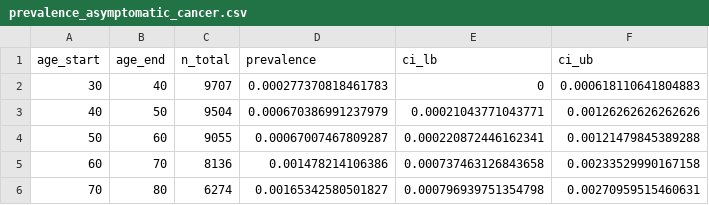
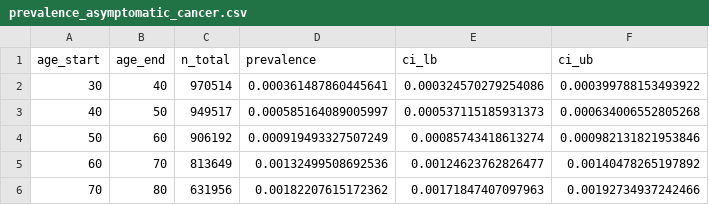
Before and after one commit to sjpi22/tutorial_cancer_modeling_des, a CSV file: data/prevalence_asymptomatic_cancer.csv, drawn as a sheet.

```diff
--- a/data/prevalence_asymptomatic_cancer.csv
+++ b/data/prevalence_asymptomatic_cancer.csv
@@ -1,6 +1,6 @@
 "age_start","age_end","n_total","prevalence","ci_lb","ci_ub"
-30,40,9707,0.000277370818461783,0,0.000618110641804883
-40,50,9504,0.000670386991237979,0.00021043771043771,0.00126262626262626
-50,60,9055,0.00067007467809287,0.000220872446162341,0.00121479845389288
-60,70,8136,0.001478214106386,0.000737463126843658,0.00233529990167158
-70,80,6274,0.00165342580501827,0.000796939751354798,0.00270959515460631
+30,40,970514,0.000361487860445641,0.000324570279254086,0.000399788153493922
+40,50,949517,0.000585164089005997,0.000537115185931373,0.000634006552805268
+50,60,906192,0.000919493327507249,0.00085743418613274,0.000982131821953846
+60,70,813649,0.00132499508692536,0.00124623762826477,0.00140478265197892
+70,80,631956,0.00182207615172362,0.00171847407097963,0.00192734937242466
```
Also changed, not shown: data/incidence_symptomatic_cancer.csv, data/relative_survival_cancer.csv, 8 other files.
